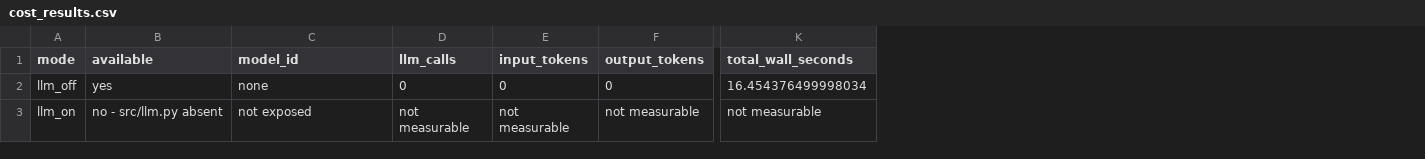
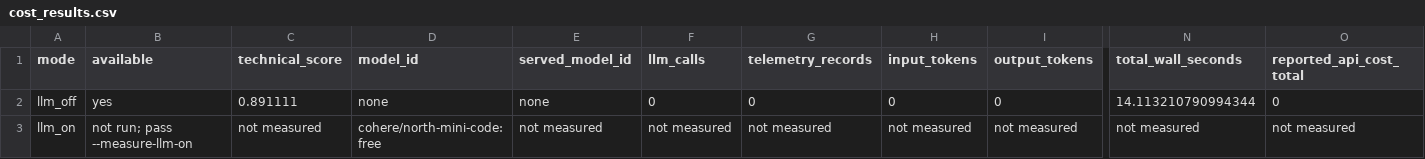
Before and after one commit to edwardrl101/kwekers, a CSV file: results/cost_results.csv, drawn as a sheet; only a part is shown, gaps mark what is left out; addresses are those after the commit; the diff covers the shown part only; the diff names each change by its address in the sheet, - before the commit and + after, or states it on an @@ line.

```diff
--- a/results/cost_results.csv
+++ b/results/cost_results.csv
+column C (technical_score), rows 2-3: 0.891111 | not measured
+column E (served_model_id), rows 2-3: none | not measured
+column G (telemetry_records), rows 2-3: 0 | not measured
+column O (reported_api_cost_total), rows 2-3: 0 | not measured
-N2 (total_wall_seconds): 16.454376499998034
+N2 (total_wall_seconds): 14.113210790994344
-B3 (available): no - src/llm.py absent
+B3 (available): not run; pass --measure-llm-on
-D3 (model_id): not exposed
+D3 (model_id): cohere/north-mini-code:free
-F3 (llm_calls): not measurable
+F3 (llm_calls): not measured
-H3 (input_tokens): not measurable
+H3 (input_tokens): not measured
-I3 (output_tokens): not measurable
+I3 (output_tokens): not measured
-N3 (total_wall_seconds): not measurable
+N3 (total_wall_seconds): not measured
```
Also changed, not shown: 4 edited cells elsewhere in this file, results/adversarial_results.csv, results/adversarial_session_deltas.csv, 5 other files.
